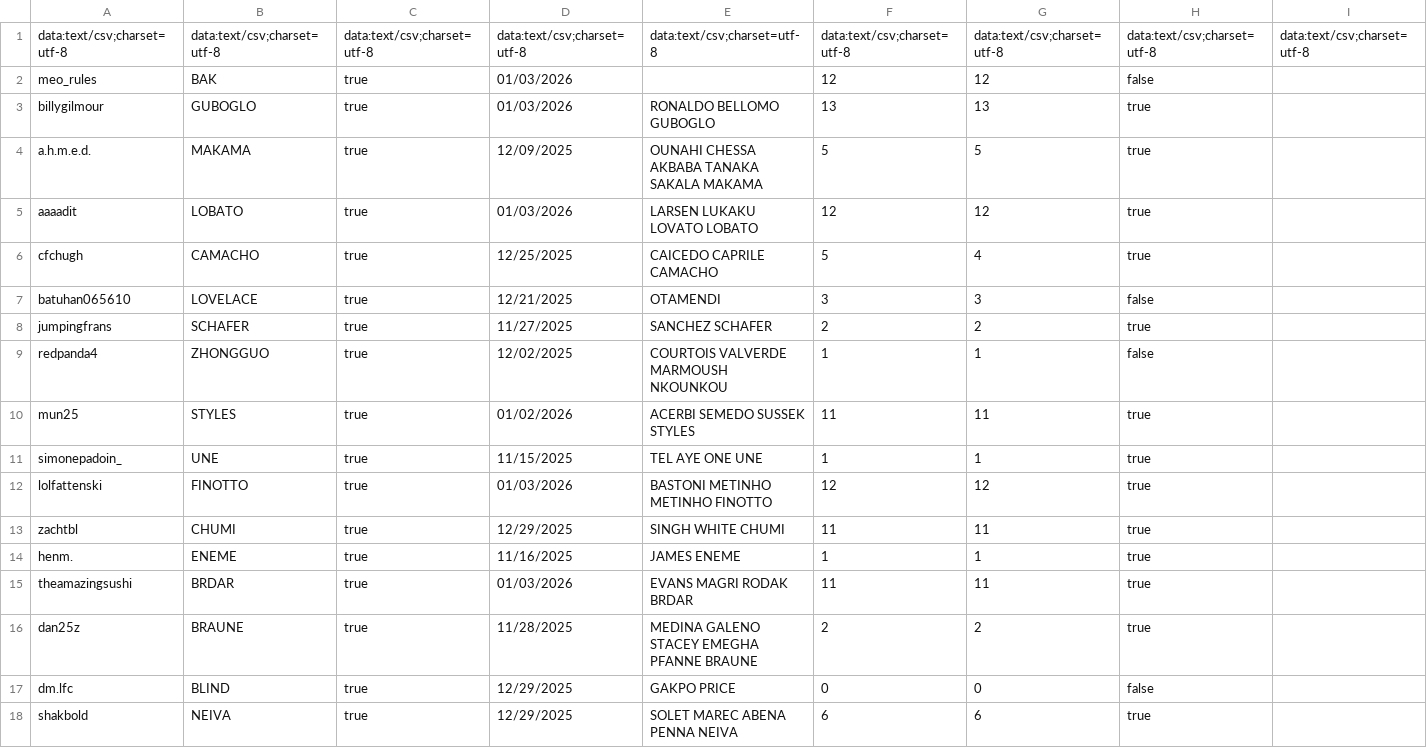
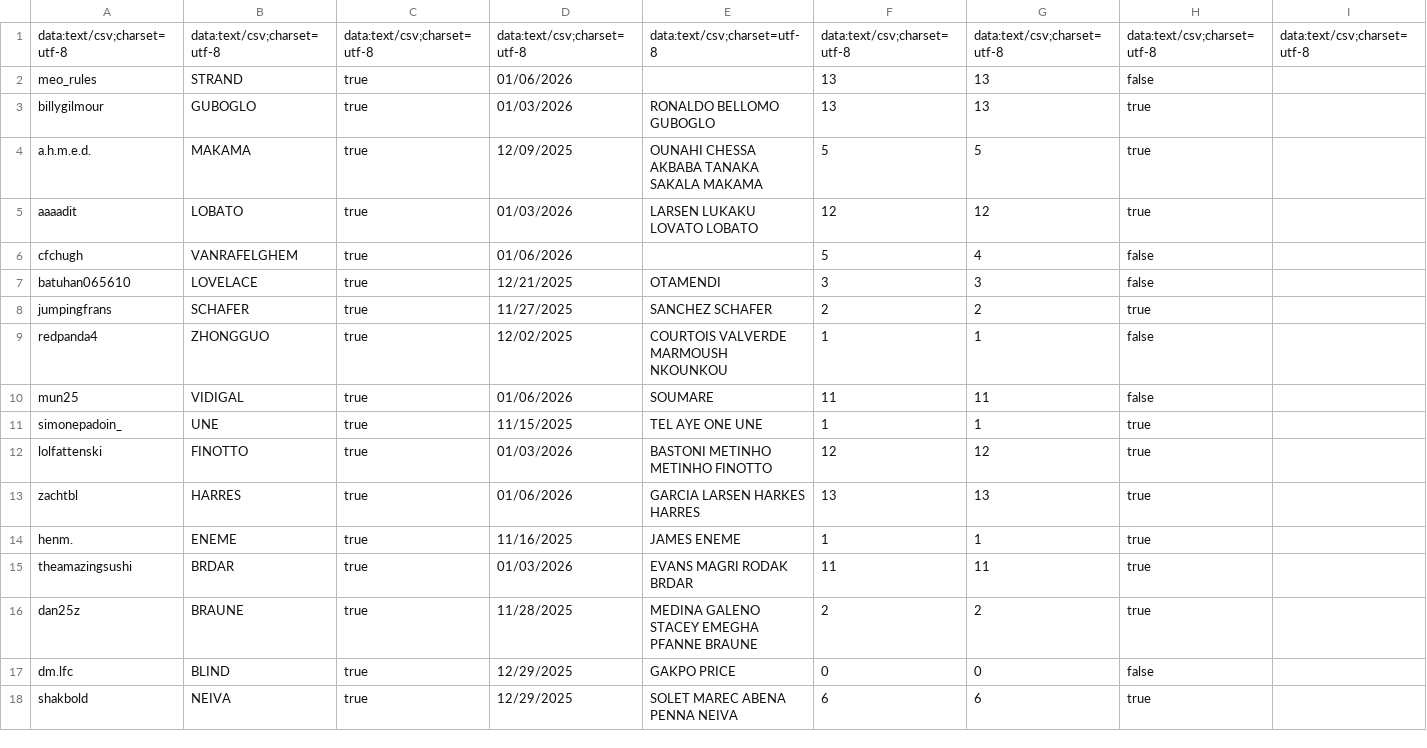
Before and after one commit to meorules/Discord-Bot, a CSV file: Wordle/data.csv, drawn as a sheet; only a part is shown; the diff names each change by its address in the sheet, - before the commit and + after, or states it on an @@ line.

```diff
--- a/Wordle/data.csv
+++ b/Wordle/data.csv
-B2: BAK
+B2: STRAND
-D2: 01/03/2026
+D2: 01/06/2026
-F2: 12
+F2: 13
-G2: 12
+G2: 13
-B6: CAMACHO
+B6: VANRAFELGHEM
-D6: 12/25/2025
+D6: 01/06/2026
-E6: CAICEDO CAPRILE CAMACHO
+E6: (empty)
-H6: true
+H6: false
-B10: STYLES
+B10: VIDIGAL
-D10: 01/02/2026
+D10: 01/06/2026
-E10: ACERBI SEMEDO SUSSEK STYLES
+E10: SOUMARE
-H10: true
+H10: false
-B13: CHUMI
+B13: HARRES
-D13: 12/29/2025
+D13: 01/06/2026
-E13: SINGH WHITE CHUMI
+E13: GARCIA LARSEN HARKES HARRES
-F13: 11
+F13: 13
-G13: 11
+G13: 13
```
Also changed, not shown: 9 other files.
